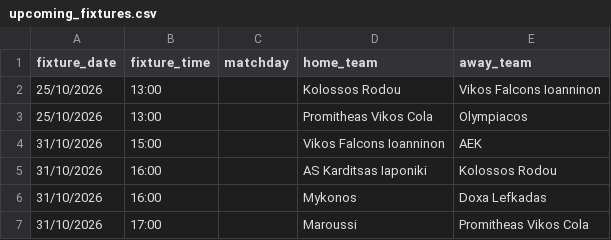
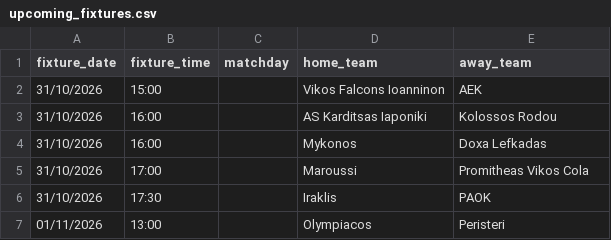
Before and after one commit to Dimiany/gbl-predictor, a CSV file: data/raw/upcoming_fixtures.csv, drawn as a sheet; only a part is shown; the shorter side is filled out with more unchanged rows; the diff names each change by its address in the sheet, - before the commit and + after, or states it on an @@ line.

```diff
--- a/data/raw/upcoming_fixtures.csv
+++ b/data/raw/upcoming_fixtures.csv
-row 2: 25/10/2026 | 13:00 |  | Kolossos Rodou | Vikos Falcons Ioanninon
-row 3: 25/10/2026 | 13:00 |  | Promitheas Vikos Cola | Olympiacos
```
Also changed, not shown: data/prediction_history.csv, data/raw/all_fixtures.csv.
